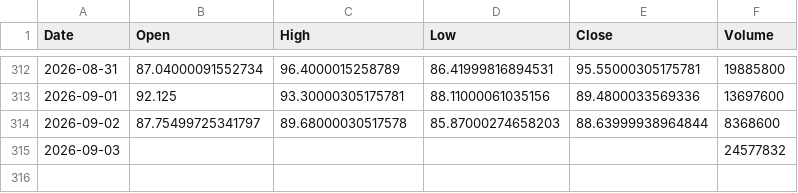
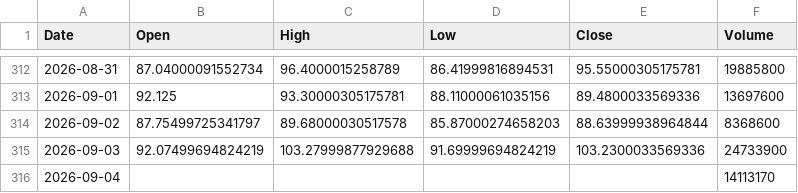
Before and after one commit to ShikanNagata/signal, a CSV file: data/CRCL.csv, drawn as a sheet; only a part is shown, gaps mark what is left out.

```diff
--- a/data/CRCL.csv
+++ b/data/CRCL.csv
@@ -314,2 +314,3 @@ Date,Open,High,Low,Close,Volume
 2026-09-02,87.75499725341797,89.68000030517578,85.87000274658203,88.63999938964844,8368600
-2026-09-03,,,,,24577832
+2026-09-03,92.07499694824219,103.27999877929688,91.69999694824219,103.2300033569336,24733900
+2026-09-04,,,,,14113170
```
Also changed, not shown: data/AMD.csv, data/IONQ.csv, 9 other files.
